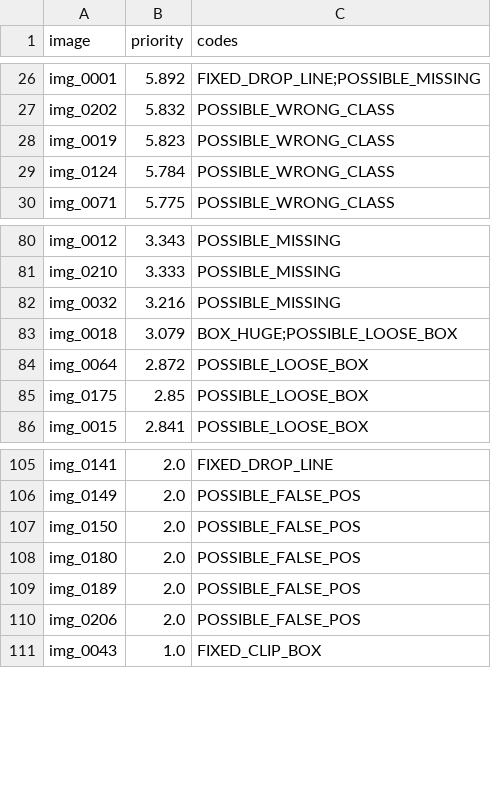
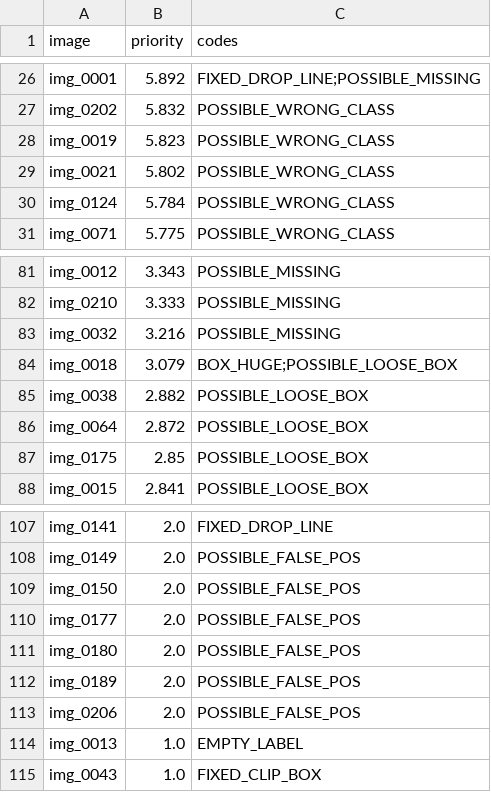
Before and after one commit to NEITP/K5-L23-Day09-TienDQ-2A202603028-AutoQC-Pipeline-Lab, a CSV file: submission/reports/05_review_queue.csv, drawn as a sheet; only a part is shown, gaps mark what is left out; the diff names each change by its address in the sheet, - before the commit and + after, or states it on an @@ line.

```diff
--- a/submission/reports/05_review_queue.csv
+++ b/submission/reports/05_review_queue.csv
+row 29: img_0021 | 5.802 | POSSIBLE_WRONG_CLASS
+row 85: img_0038 | 2.882 | POSSIBLE_LOOSE_BOX
+row 110: img_0177 | 2.0 | POSSIBLE_FALSE_POS
+row 114: img_0013 | 1.0 | EMPTY_LABEL
```
Also changed, not shown: submission/reports/01_intake.csv, submission/reports/02_error_list_v1.csv, 22 other files.
